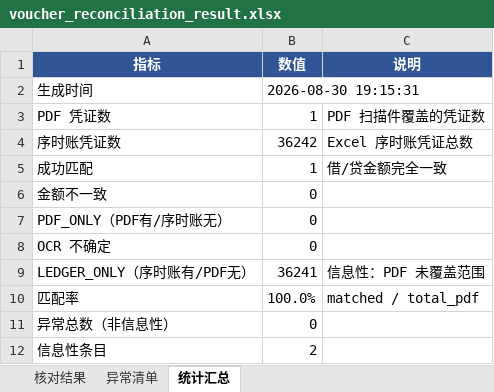
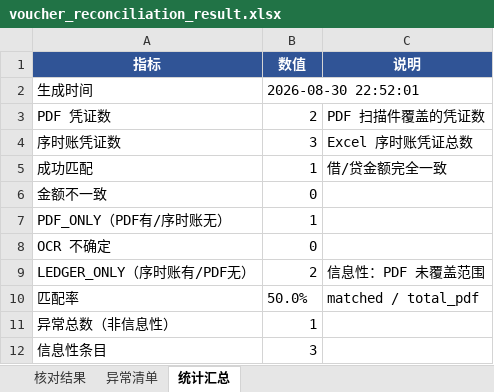
Before and after one commit to beiillee/ai-voucher-agent, an Excel workbook: output/voucher_reconciliation_result.xlsx, sheet 统计汇总, drawn as a sheet; values as stored, in another font and other column widths than the file's, no borders; the diff names each change by its address in the sheet, - before the commit and + after, or states it on an @@ line.

```diff
--- a/output/voucher_reconciliation_result.xlsx (sheet 统计汇总)
+++ b/output/voucher_reconciliation_result.xlsx (sheet 统计汇总)
-B2 (数值): 2026-08-30 19:15:31
+B2 (数值): 2026-08-30 22:52:01
-B3 (数值): 1
+B3 (数值): 2
-B4 (数值): 36242
+B4 (数值): 3
-B7 (数值): 0
+B7 (数值): 1
-B9 (数值): 36241
+B9 (数值): 2
-B10 (数值): 100.0%
+B10 (数值): 50.0%
-B11 (数值): 0
+B11 (数值): 1
-B12 (数值): 2
+B12 (数值): 3
```
Also changed, not shown: sheet 核对结果, sheet 异常清单, 1 other file.
